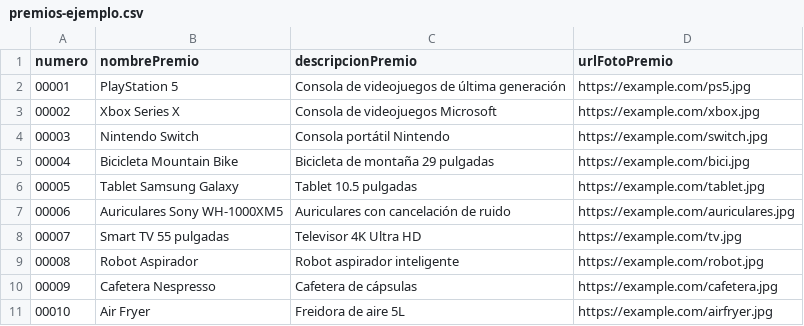
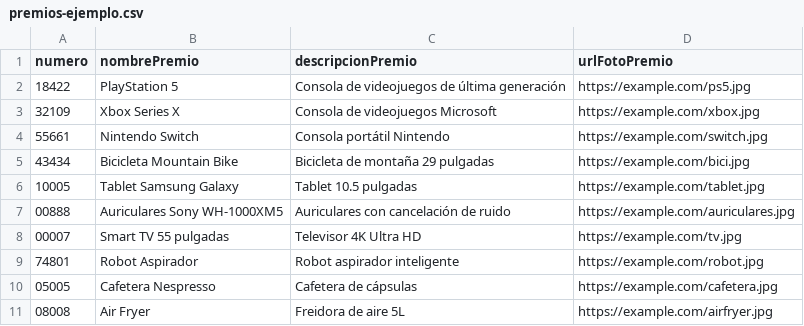
Before and after one commit to queco-aag/TicketChecker-UI, a CSV file: ejemplos/premios-ejemplo.csv, drawn as a sheet.

```diff
--- a/ejemplos/premios-ejemplo.csv
+++ b/ejemplos/premios-ejemplo.csv
@@ -1,11 +1,11 @@
 numero,nombrePremio,descripcionPremio,urlFotoPremio
-00001,PlayStation 5,Consola de videojuegos de última generación,https://example.com/ps5.jpg
-00002,Xbox Series X,Consola de videojuegos Microsoft,https://example.com/xbox.jpg
-00003,Nintendo Switch,Consola portátil Nintendo,https://example.com/switch.jpg
-00004,Bicicleta Mountain Bike,Bicicleta de montaña 29 pulgadas,https://example.com/bici.jpg
-00005,Tablet Samsung Galaxy,Tablet 10.5 pulgadas,https://example.com/tablet.jpg
-00006,Auriculares Sony WH-1000XM5,Auriculares con cancelación de ruido,https://example.com/auriculares.jpg
+18422,PlayStation 5,Consola de videojuegos de última generación,https://example.com/ps5.jpg
+32109,Xbox Series X,Consola de videojuegos Microsoft,https://example.com/xbox.jpg
+55661,Nintendo Switch,Consola portátil Nintendo,https://example.com/switch.jpg
+43434,Bicicleta Mountain Bike,Bicicleta de montaña 29 pulgadas,https://example.com/bici.jpg
+10005,Tablet Samsung Galaxy,Tablet 10.5 pulgadas,https://example.com/tablet.jpg
+00888,Auriculares Sony WH-1000XM5,Auriculares con cancelación de ruido,https://example.com/auriculares.jpg
 00007,Smart TV 55 pulgadas,Televisor 4K Ultra HD,https://example.com/tv.jpg
-00008,Robot Aspirador,Robot aspirador inteligente,https://example.com/robot.jpg
-00009,Cafetera Nespresso,Cafetera de cápsulas,https://example.com/cafetera.jpg
-00010,Air Fryer,Freidora de aire 5L,https://example.com/airfryer.jpg
+74801,Robot Aspirador,Robot aspirador inteligente,https://example.com/robot.jpg
+05005,Cafetera Nespresso,Cafetera de cápsulas,https://example.com/cafetera.jpg
+08008,Air Fryer,Freidora de aire 5L,https://example.com/airfryer.jpg
```
Also changed, not shown: 23 other files.
